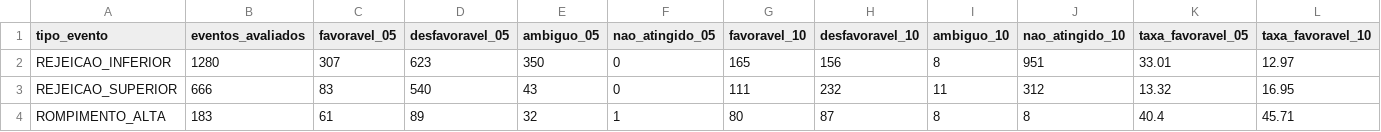
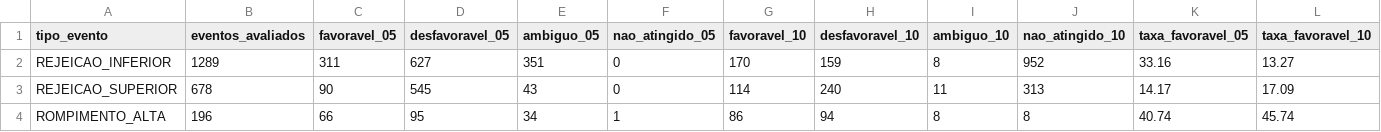
Before and after one commit to loucoparasempre00-ship-it/xauusd-bot-v2-, a CSV file: data/resumo_resultados_m5.csv, drawn as a sheet; only a part is shown; the diff covers the shown part only.

```diff
--- a/data/resumo_resultados_m5.csv
+++ b/data/resumo_resultados_m5.csv
@@ -1,4 +1,4 @@
 tipo_evento,eventos_avaliados,favoravel_05,desfavoravel_05,ambiguo_05,nao_atingido_05,favoravel_10,desfavoravel_10,ambiguo_10,nao_atingido_10,taxa_favoravel_05,taxa_favoravel_10
-REJEICAO_INFERIOR,1280,307,623,350,0,165,156,8,951,33.01,12.97
-REJEICAO_SUPERIOR,666,83,540,43,0,111,232,11,312,13.32,16.95
-ROMPIMENTO_ALTA,183,61,89,32,1,80,87,8,8,40.4,45.71
+REJEICAO_INFERIOR,1289,311,627,351,0,170,159,8,952,33.16,13.27
+REJEICAO_SUPERIOR,678,90,545,43,0,114,240,11,313,14.17,17.09
+ROMPIMENTO_ALTA,196,66,95,34,1,86,94,8,8,40.74,45.74
```
Also changed, not shown: 25 edited cells elsewhere in this file, data/estatisticas_regioes_m5.csv, data/relatorio_geral_tabuleiro_m5.csv, 10 other files.
